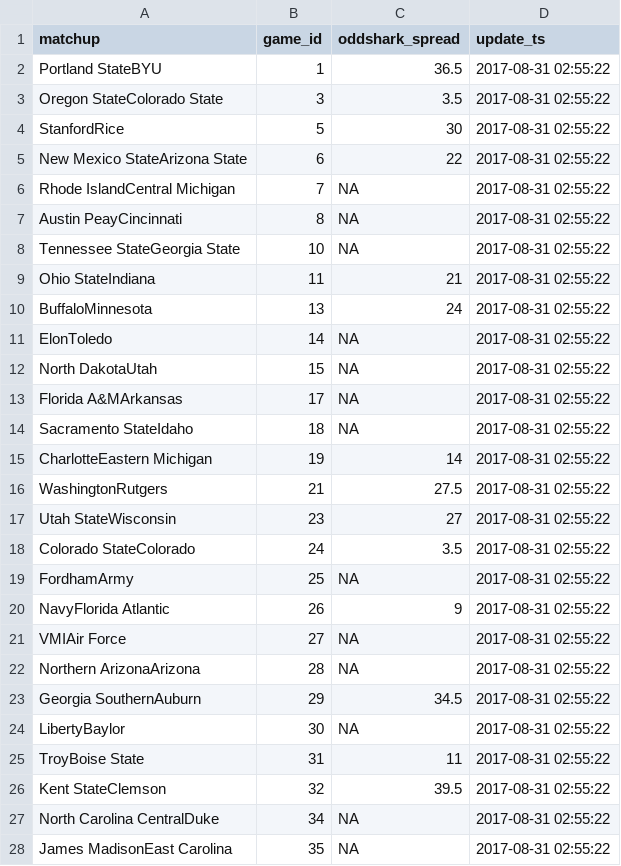
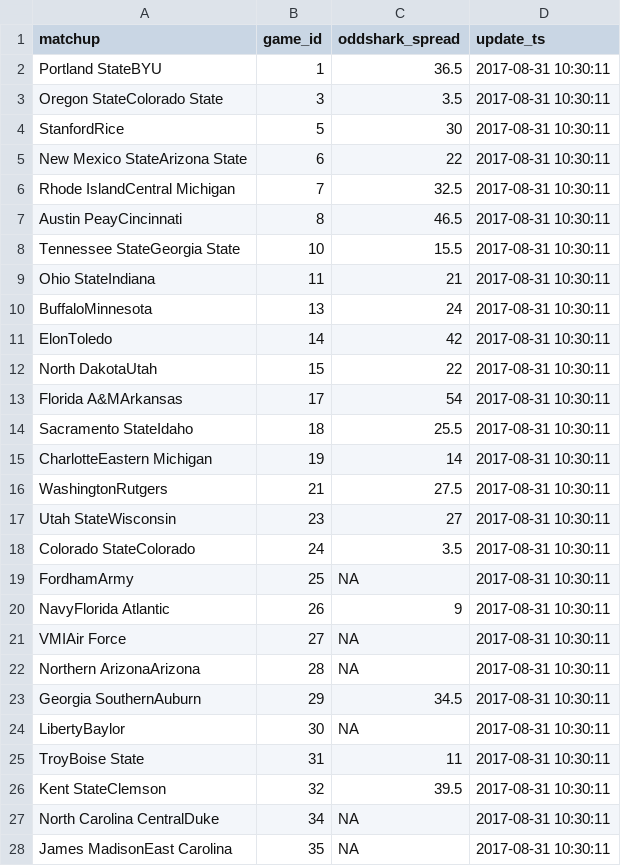
Before and after one commit to timhealz/SIF_scrape, a CSV file: output/Week 1, 2017/2017-08-31/oddshark_2017-08-31.csv, drawn as a sheet; only a part is shown; the diff covers the shown part only.

```diff
--- a/output/Week 1, 2017/2017-08-31/oddshark_2017-08-31.csv
+++ b/output/Week 1, 2017/2017-08-31/oddshark_2017-08-31.csv
@@ -1,28 +1,28 @@
 "matchup","game_id","oddshark_spread","update_ts"
-"Portland StateBYU",1,36.5,2017-08-31 02:55:22
-"Oregon StateColorado State",3,3.5,2017-08-31 02:55:22
-"StanfordRice",5,30,2017-08-31 02:55:22
-"New Mexico StateArizona State",6,22,2017-08-31 02:55:22
-"Rhode IslandCentral Michigan",7,NA,2017-08-31 02:55:22
-"Austin PeayCincinnati",8,NA,2017-08-31 02:55:22
-"Tennessee StateGeorgia State",10,NA,2017-08-31 02:55:22
-"Ohio StateIndiana",11,21,2017-08-31 02:55:22
-"BuffaloMinnesota",13,24,2017-08-31 02:55:22
-"ElonToledo",14,NA,2017-08-31 02:55:22
-"North DakotaUtah",15,NA,2017-08-31 02:55:22
-"Florida A&MArkansas",17,NA,2017-08-31 02:55:22
-"Sacramento StateIdaho",18,NA,2017-08-31 02:55:22
-"CharlotteEastern Michigan",19,14,2017-08-31 02:55:22
-"WashingtonRutgers",21,27.5,2017-08-31 02:55:22
-"Utah StateWisconsin",23,27,2017-08-31 02:55:22
-"Colorado StateColorado",24,3.5,2017-08-31 02:55:22
-"FordhamArmy",25,NA,2017-08-31 02:55:22
-"NavyFlorida Atlantic",26,9,2017-08-31 02:55:22
-"VMIAir Force",27,NA,2017-08-31 02:55:22
-"Northern ArizonaArizona",28,NA,2017-08-31 02:55:22
-"Georgia SouthernAuburn",29,34.5,2017-08-31 02:55:22
-"LibertyBaylor",30,NA,2017-08-31 02:55:22
-"TroyBoise State",31,11,2017-08-31 02:55:22
-"Kent StateClemson",32,39.5,2017-08-31 02:55:22
-"North Carolina CentralDuke",34,NA,2017-08-31 02:55:22
-"James MadisonEast Carolina",35,NA,2017-08-31 02:55:22
+"Portland StateBYU",1,36.5,2017-08-31 10:30:11
+"Oregon StateColorado State",3,3.5,2017-08-31 10:30:11
+"StanfordRice",5,30,2017-08-31 10:30:11
+"New Mexico StateArizona State",6,22,2017-08-31 10:30:11
+"Rhode IslandCentral Michigan",7,32.5,2017-08-31 10:30:11
+"Austin PeayCincinnati",8,46.5,2017-08-31 10:30:11
+"Tennessee StateGeorgia State",10,15.5,2017-08-31 10:30:11
+"Ohio StateIndiana",11,21,2017-08-31 10:30:11
+"BuffaloMinnesota",13,24,2017-08-31 10:30:11
+"ElonToledo",14,42,2017-08-31 10:30:11
+"North DakotaUtah",15,22,2017-08-31 10:30:11
+"Florida A&MArkansas",17,54,2017-08-31 10:30:11
+"Sacramento StateIdaho",18,25.5,2017-08-31 10:30:11
+"CharlotteEastern Michigan",19,14,2017-08-31 10:30:11
+"WashingtonRutgers",21,27.5,2017-08-31 10:30:11
+"Utah StateWisconsin",23,27,2017-08-31 10:30:11
+"Colorado StateColorado",24,3.5,2017-08-31 10:30:11
+"FordhamArmy",25,NA,2017-08-31 10:30:11
+"NavyFlorida Atlantic",26,9,2017-08-31 10:30:11
+"VMIAir Force",27,NA,2017-08-31 10:30:11
+"Northern ArizonaArizona",28,NA,2017-08-31 10:30:11
+"Georgia SouthernAuburn",29,34.5,2017-08-31 10:30:11
+"LibertyBaylor",30,NA,2017-08-31 10:30:11
+"TroyBoise State",31,11,2017-08-31 10:30:11
+"Kent StateClemson",32,39.5,2017-08-31 10:30:11
+"North Carolina CentralDuke",34,NA,2017-08-31 10:30:11
+"James MadisonEast Carolina",35,NA,2017-08-31 10:30:11
```
Also changed, not shown: 45 edited cells elsewhere in this file, output/Week 1, 2017/2017-08-31/Spreads_2017-08-31.csv, output/Week 1, 2017/2017-08-31/espn_2017-08-31.csv, 2 other files.
